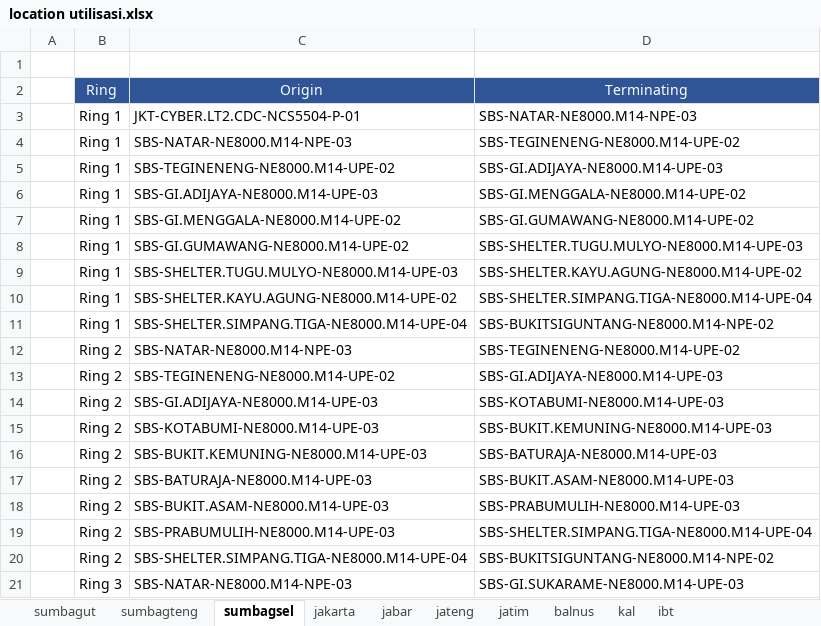
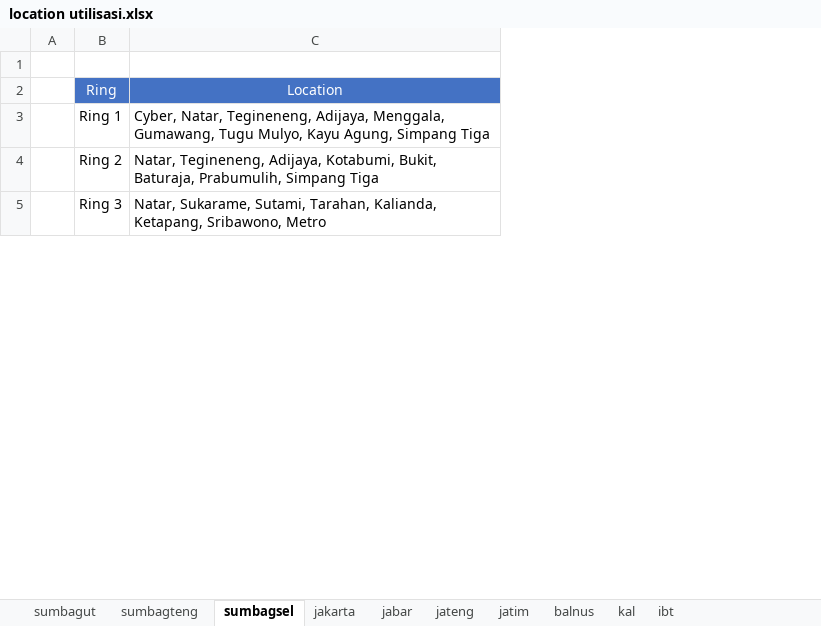
Before and after one commit to FuadHamdiBahar/Tugas-Akhir-Icon, an Excel workbook: public/location utilisasi.xlsx, sheet sumbagsel, drawn as a sheet; only a part is shown; values as stored, in another font and other column widths than the file's, no borders; removed rows and columns are numbered as before the commit, all else as after; the diff covers the shown part only; the diff names each change by its address in the sheet, - before the commit and + after, or states it on an @@ line.

Commit message:
memperbaiki ring view

```diff
--- a/public/location utilisasi.xlsx (sheet sumbagsel)
+++ b/public/location utilisasi.xlsx (sheet sumbagsel)
-column C, rows 2-3: Origin | JKT-CYBER.LT2.CDC-NCS5504-P-01; rows 20-21: SBS-SHELTER.SIMPANG.TIGA-NE8000.M14-UPE-04 | SBS-NATAR-NE8000.M14-NPE-03
-column D, rows 2-3: Terminating | SBS-NATAR-NE8000.M14-NPE-03; rows 20-21: SBS-BUKITSIGUNTANG-NE8000.M14-NPE-02 | SBS-GI.SUKARAME-NE8000.M14-UPE-03
+column C, rows 2-5: Location | Cyber, Natar, Tegineneng, Adijaya, Menggala, Gumawang, Tugu Mulyo, Kayu Agung, Simpang Tiga | Natar, Tegineneng, Adijaya, Kotabumi, Bukit, Baturaja, Prabumulih, Simpang Tiga | Natar, Sukarame, Sutami, Tarahan, Kalianda, Ketapang, Sribawono, Metro
-B2 fill: #2F5597
+B2 fill: #4472C4
-row 4:  | Ring 1 | SBS-NATAR-NE8000.M14-NPE-03 | SBS-TEGINENENG-NE8000.M14-UPE-02
-row 5:  | Ring 1 | SBS-TEGINENENG-NE8000.M14-UPE-02 | SBS-GI.ADIJAYA-NE8000.M14-UPE-03
-row 6:  | Ring 1 | SBS-GI.ADIJAYA-NE8000.M14-UPE-03 | SBS-GI.MENGGALA-NE8000.M14-UPE-02
-row 7:  | Ring 1 | SBS-GI.MENGGALA-NE8000.M14-UPE-02 | SBS-GI.GUMAWANG-NE8000.M14-UPE-02
-row 8:  | Ring 1 | SBS-GI.GUMAWANG-NE8000.M14-UPE-02 | SBS-SHELTER.TUGU.MULYO-NE8000.M14-UPE-03
-row 9:  | Ring 1 | SBS-SHELTER.TUGU.MULYO-NE8000.M14-UPE-03 | SBS-SHELTER.KAYU.AGUNG-NE8000.M14-UPE-02
-row 10:  | Ring 1 | SBS-SHELTER.KAYU.AGUNG-NE8000.M14-UPE-02 | SBS-SHELTER.SIMPANG.TIGA-NE8000.M14-UPE-04
-row 11:  | Ring 1 | SBS-SHELTER.SIMPANG.TIGA-NE8000.M14-UPE-04 | SBS-BUKITSIGUNTANG-NE8000.M14-NPE-02
-row 12:  | Ring 2 | SBS-NATAR-NE8000.M14-NPE-03 | SBS-TEGINENENG-NE8000.M14-UPE-02
-row 13:  | Ring 2 | SBS-TEGINENENG-NE8000.M14-UPE-02 | SBS-GI.ADIJAYA-NE8000.M14-UPE-03
-row 14:  | Ring 2 | SBS-GI.ADIJAYA-NE8000.M14-UPE-03 | SBS-KOTABUMI-NE8000.M14-UPE-03
-row 15:  | Ring 2 | SBS-KOTABUMI-NE8000.M14-UPE-03 | SBS-BUKIT.KEMUNING-NE8000.M14-UPE-03
-row 16:  | Ring 2 | SBS-BUKIT.KEMUNING-NE8000.M14-UPE-03 | SBS-BATURAJA-NE8000.M14-UPE-03
-row 17:  | Ring 2 | SBS-BATURAJA-NE8000.M14-UPE-03 | SBS-BUKIT.ASAM-NE8000.M14-UPE-03
-row 18:  | Ring 2 | SBS-BUKIT.ASAM-NE8000.M14-UPE-03 | SBS-PRABUMULIH-NE8000.M14-UPE-03
-row 19:  | Ring 2 | SBS-PRABUMULIH-NE8000.M14-UPE-03 | SBS-SHELTER.SIMPANG.TIGA-NE8000.M14-UPE-04
```
Also changed, not shown: 59 removed rows elsewhere in this sheet, sheet jateng, sheet jatim, sheet jakarta, sheet jabar, sheet balnus, sheet ibt, 3 more sheets, 2 other files.
